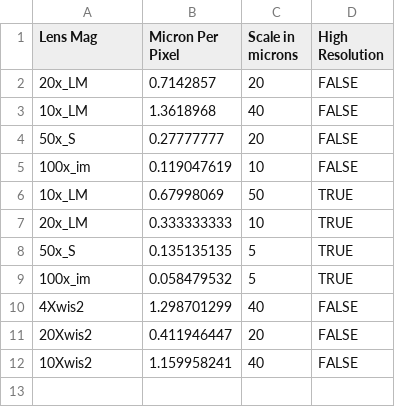
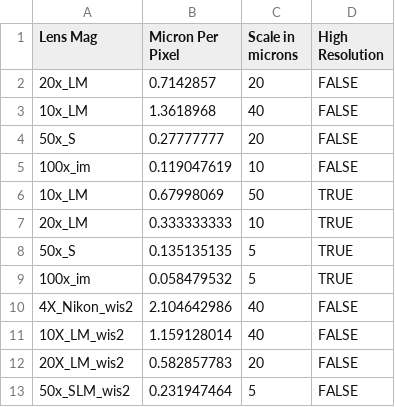
Before and after one commit to liorse/Freezing-Droplet-Detection-on-Linkam-Temp-Stage-Controlller, a CSV file: Main/LenCameraCalibration.csv, drawn as a sheet.

```diff
--- a/Main/LenCameraCalibration.csv
+++ b/Main/LenCameraCalibration.csv
@@ -9,4 +9,5 @@ Lens Mag,Micron Per Pixel,Scale in microns,High Resolution
 100x_im,0.058479532,5,TRUE
-4Xwis2,1.298701299,40,FALSE
-20Xwis2,0.411946447,20,FALSE
-10Xwis2,1.159958241,40,FALSE
+4X_Nikon_wis2,2.104642986,40,FALSE
+10X_LM_wis2,1.159128014,40,FALSE
+20X_LM_wis2,0.582857783,20,FALSE
+50x_SLM_wis2,0.231947464,5,FALSE
```
Also changed, not shown: LenCameraCalibration.csv, 2 other files.
